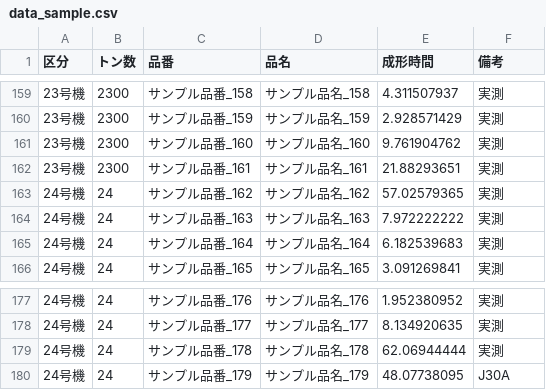
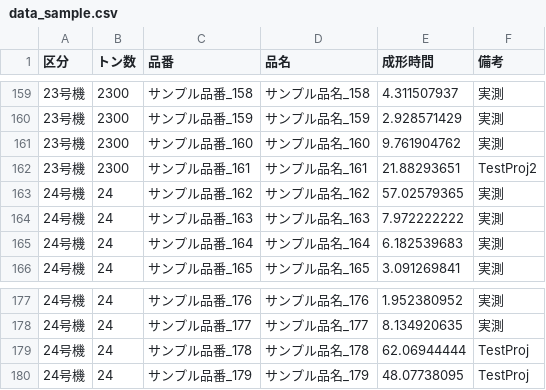
Before and after one commit to Kazuki-Maehara/Capacity_Visualization, a CSV file: app/dev_statics/csv/data_sample.csv, drawn as a sheet; only a part is shown, gaps mark what is left out.

```diff
--- a/app/dev_statics/csv/data_sample.csv
+++ b/app/dev_statics/csv/data_sample.csv
@@ -161,3 +161,3 @@
 23号機,2300,サンプル品番_160,サンプル品名_160,9.761904762,実測
-23号機,2300,サンプル品番_161,サンプル品名_161,21.88293651,実測
+23号機,2300,サンプル品番_161,サンプル品名_161,21.88293651,TestProj2
 24号機,24,サンプル品番_162,サンプル品名_162,57.02579365,実測
@@ -178,3 +178,3 @@
 24号機,24,サンプル品番_177,サンプル品名_177,8.134920635,実測
-24号機,24,サンプル品番_178,サンプル品名_178,62.06944444,実測
-24号機,24,サンプル品番_179,サンプル品名_179,48.07738095,J30A
+24号機,24,サンプル品番_178,サンプル品名_178,62.06944444,TestProj
+24号機,24,サンプル品番_179,サンプル品名_179,48.07738095,TestProj
```
Also changed, not shown: 3 other files.
